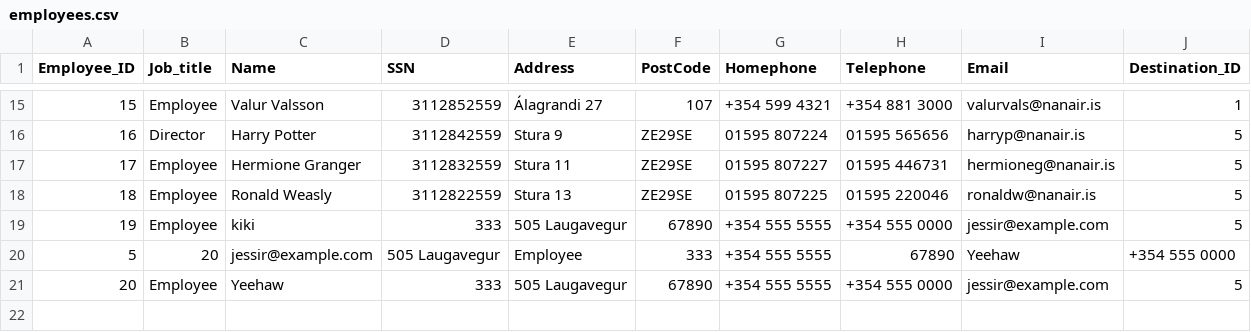
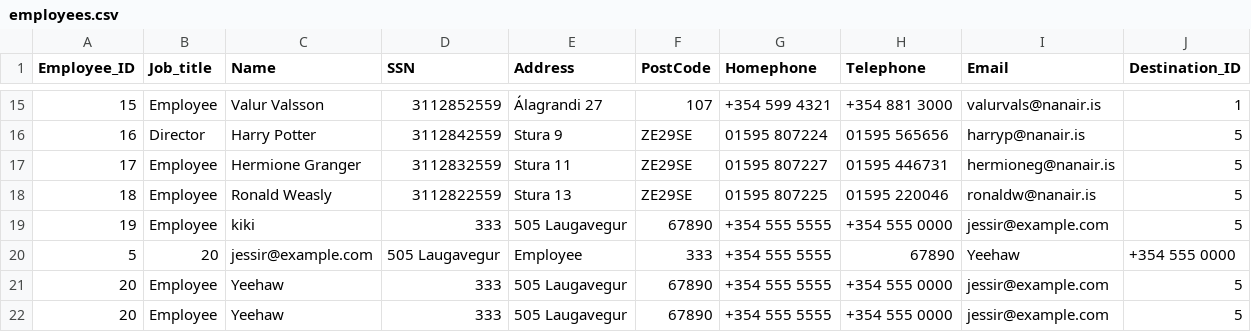
Before and after one commit to lilli31/Verklegt1, a CSV file: data_files/employees.csv, drawn as a sheet; only a part is shown, gaps mark what is left out; the diff names each change by its address in the sheet, - before the commit and + after, or states it on an @@ line.

Commit message:
LL_employee update

```diff
--- a/data_files/employees.csv
+++ b/data_files/employees.csv
+row 22: 20 | Employee | Yeehaw | 333 | 505 Laugavegur | 67890 | +354 555 5555 | +354 555 0000 | jessir@example.com | 5
```
Also changed, not shown: 4 other files.
